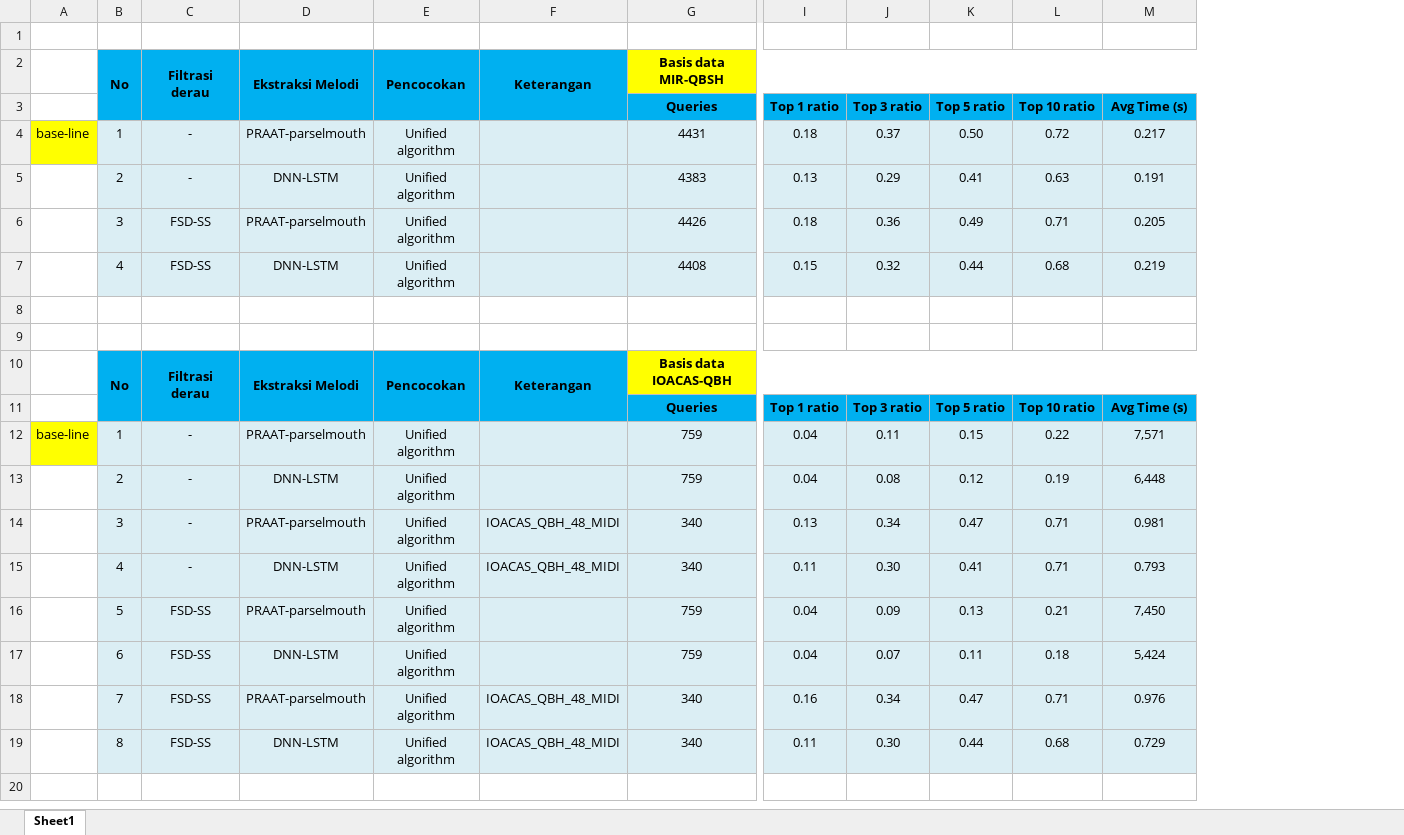
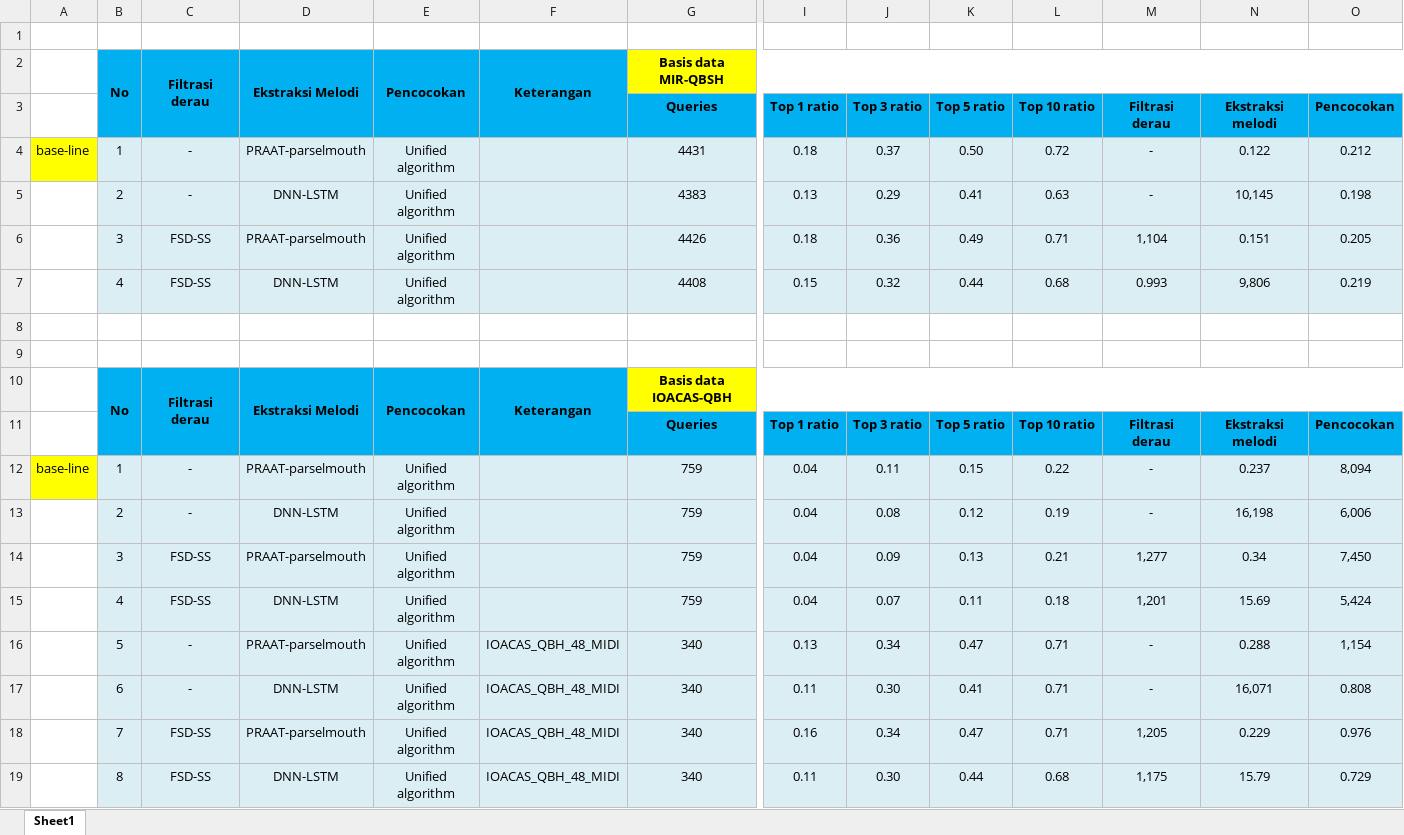
Before and after one commit to andreasnovian/QBH-Tesis-AndreasNovian, an Excel workbook: 3 Base-line system (Makarand 2018)/Matching with Unified Algorithm/Hasil eksperimen/Tabel Hasil Eksperimen Final.xlsx, sheet Sheet1, drawn as a sheet; only a part is shown, gaps mark what is left out; values as stored, in another font and other column widths than the file's, no borders; removed rows and columns are numbered as before the commit, all else as after; rows hold the shown columns only; the diff names each change by its address in the sheet, - before the commit and + after, or states it on an @@ line.

Commit message:
Eksperimen ulang tanpa FSD SS beres

```diff
--- a/3 Base-line system (Makarand 2018)/Matching with Unified Algorithm/Hasil eksperimen/Tabel Hasil Eksperimen Final.xlsx (sheet Sheet1)
+++ b/3 Base-line system (Makarand 2018)/Matching with Unified Algorithm/Hasil eksperimen/Tabel Hasil Eksperimen Final.xlsx (sheet Sheet1)
+column M (Filtrasi derau), rows 4-15: - | - | 1,104 | 0.993 |  |  |  | Filtrasi derau | - | - | 1,277 | 1,201; rows 18-19: 1,205 | 1,175
+column N (Ekstraksi melodi), rows 4-15: 0.122 | 10,145 | 0.151 | 9,806 |  |  |  | Ekstraksi melodi | 0.237 | 16,198 | 0.34 | 15.69; rows 18-19: 0.229 | 15.79
-O3: Avg Time (s)
+O3: Pencocokan
-O4 (Pencocokan): 0.217
+O4 (Pencocokan): 0.212
-O5 (Pencocokan): 0.191
+O5 (Pencocokan): 0.198
-O11 (Pencocokan): Avg Time (s)
+O11 (Pencocokan): Pencocokan
-O12 (Pencocokan): 7,571
+O12 (Pencocokan): 8,094
-O13 (Pencocokan): 6,448
+O13 (Pencocokan): 6,006
-row 14:  | 3 | - | PRAAT-parselmouth | Unified algorithm | IOACAS_QBH_48_MIDI | 340 | 0.13 | 0.34 | 0.47 | 0.71 | 0.981
-row 15:  | 4 | - | DNN-LSTM | Unified algorithm | IOACAS_QBH_48_MIDI | 340 | 0.11 | 0.30 | 0.41 | 0.71 | 0.793
-B14: 5
+B14: 3
-B15: 6
+B15: 4
+row 16:  | 5 | - | PRAAT-parselmouth | Unified algorithm | IOACAS_QBH_48_MIDI | 340 | 0.13 | 0.34 | 0.47 | 0.71 | - | 0.288 | 1,154
+row 17:  | 6 | - | DNN-LSTM | Unified algorithm | IOACAS_QBH_48_MIDI | 340 | 0.11 | 0.30 | 0.41 | 0.71 | - | 16,071 | 0.808
```
Also changed, not shown: 3 other files.
